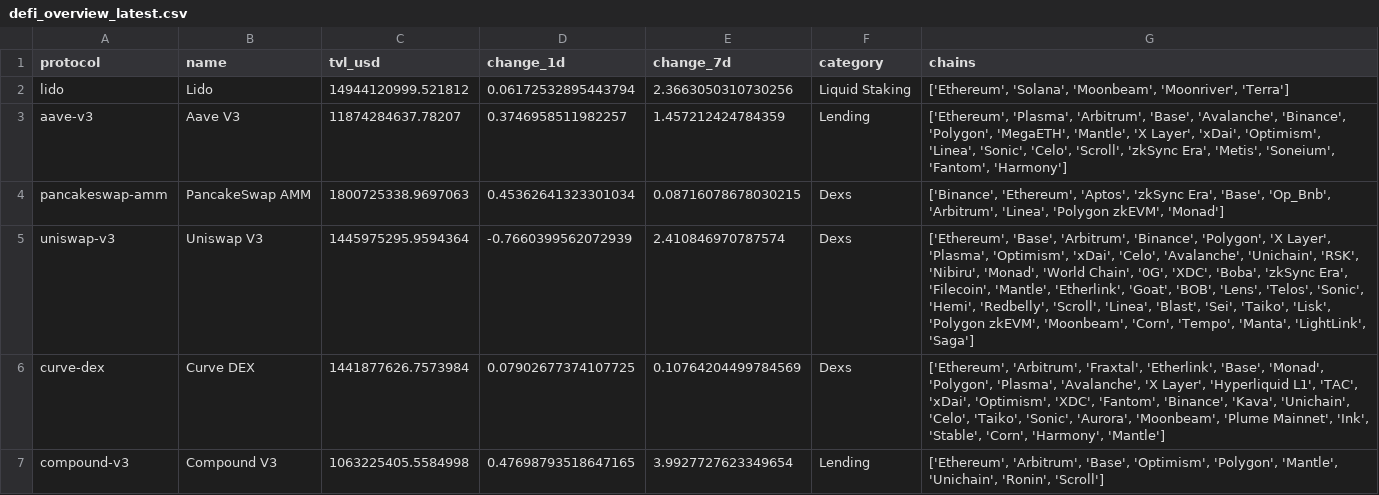
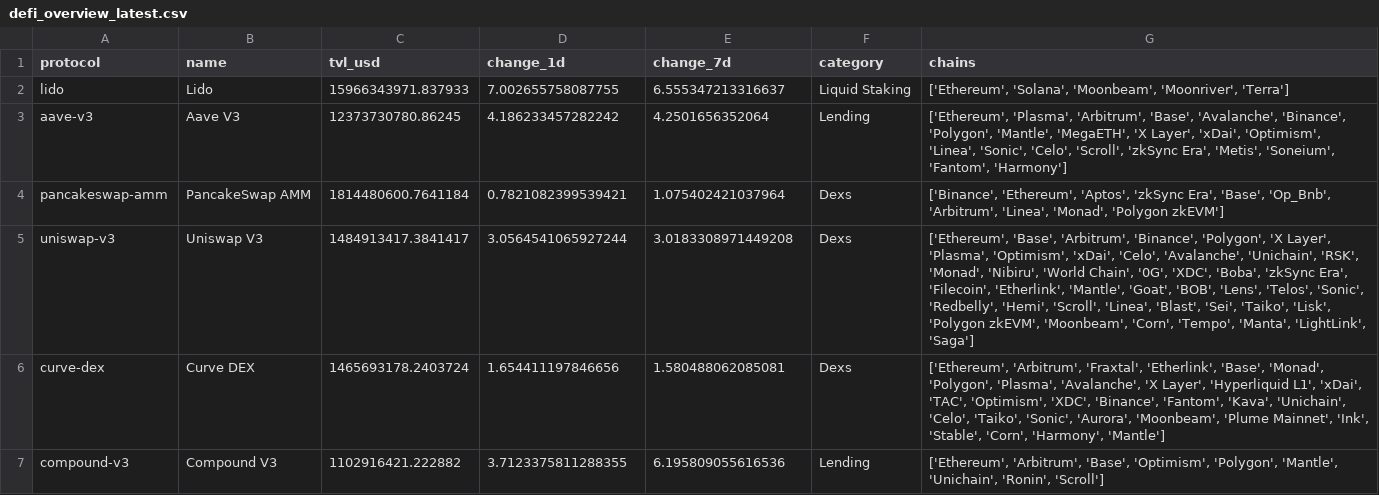
Before and after one commit to hugoneuvillepro-web/crypto-premium-dataset, a CSV file: defi_overview_latest.csv, drawn as a sheet.

Commit message:
Update DeFi dataset 2026-06-15

```diff
--- a/defi_overview_latest.csv
+++ b/defi_overview_latest.csv
@@ -1,7 +1,7 @@
 protocol,name,tvl_usd,change_1d,change_7d,category,chains
-lido,Lido,14944120999.521812,0.06172532895443794,2.3663050310730256,Liquid Staking,"['Ethereum', 'Solana', 'Moonbeam', 'Moonriver', 'Terra']"
-aave-v3,Aave V3,11874284637.78207,0.3746958511982257,1.457212424784359,Lending,"['Ethereum', 'Plasma', 'Arbitrum', 'Base', 'Avalanche', 'Binance', 'Polygon', 'MegaETH', 'Mantle', 'X Layer', 'xDai', 'Optimism', 'Linea', 'Sonic', 'Celo', 'Scroll', 'zkSync Era', 'Metis', 'Soneium', 'Fantom', 'Harmony']"
-pancakeswap-amm,PancakeSwap AMM,1800725338.9697063,0.45362641323301034,0.08716078678030215,Dexs,"['Binance', 'Ethereum', 'Aptos', 'zkSync Era', 'Base', 'Op_Bnb', 'Arbitrum', 'Linea', 'Polygon zkEVM', 'Monad']"
-uniswap-v3,Uniswap V3,1445975295.9594364,-0.7660399562072939,2.410846970787574,Dexs,"['Ethereum', 'Base', 'Arbitrum', 'Binance', 'Polygon', 'X Layer', 'Plasma', 'Optimism', 'xDai', 'Celo', 'Avalanche', 'Unichain', 'RSK', 'Nibiru', 'Monad', 'World Chain', '0G', 'XDC', 'Boba', 'zkSync Era', 'Filecoin', 'Mantle', 'Etherlink', 'Goat', 'BOB', 'Lens', 'Telos', 'Sonic', 'Hemi', 'Redbelly', 'Scroll', 'Linea', 'Blast', 'Sei', 'Taiko', 'Lisk', 'Polygon zkEVM', 'Moonbeam', 'Corn', 'Tempo', 'Manta', 'LightLink', 'Saga']"
-curve-dex,Curve DEX,1441877626.7573984,0.07902677374107725,0.10764204499784569,Dexs,"['Ethereum', 'Arbitrum', 'Fraxtal', 'Etherlink', 'Base', 'Monad', 'Polygon', 'Plasma', 'Avalanche', 'X Layer', 'Hyperliquid L1', 'TAC', 'xDai', 'Optimism', 'XDC', 'Fantom', 'Binance', 'Kava', 'Unichain', 'Celo', 'Taiko', 'Sonic', 'Aurora', 'Moonbeam', 'Plume Mainnet', 'Ink', 'Stable', 'Corn', 'Harmony', 'Mantle']"
-compound-v3,Compound V3,1063225405.5584998,0.47698793518647165,3.9927727623349654,Lending,"['Ethereum', 'Arbitrum', 'Base', 'Optimism', 'Polygon', 'Mantle', 'Unichain', 'Ronin', 'Scroll']"
+lido,Lido,15966343971.837933,7.002655758087755,6.555347213316637,Liquid Staking,"['Ethereum', 'Solana', 'Moonbeam', 'Moonriver', 'Terra']"
+aave-v3,Aave V3,12373730780.86245,4.186233457282242,4.2501656352064,Lending,"['Ethereum', 'Plasma', 'Arbitrum', 'Base', 'Avalanche', 'Binance', 'Polygon', 'Mantle', 'MegaETH', 'X Layer', 'xDai', 'Optimism', 'Linea', 'Sonic', 'Celo', 'Scroll', 'zkSync Era', 'Metis', 'Soneium', 'Fantom', 'Harmony']"
+pancakeswap-amm,PancakeSwap AMM,1814480600.7641184,0.7821082399539421,1.075402421037964,Dexs,"['Binance', 'Ethereum', 'Aptos', 'zkSync Era', 'Base', 'Op_Bnb', 'Arbitrum', 'Linea', 'Monad', 'Polygon zkEVM']"
+uniswap-v3,Uniswap V3,1484913417.3841417,3.0564541065927244,3.0183308971449208,Dexs,"['Ethereum', 'Base', 'Arbitrum', 'Binance', 'Polygon', 'X Layer', 'Plasma', 'Optimism', 'xDai', 'Celo', 'Avalanche', 'Unichain', 'RSK', 'Monad', 'Nibiru', 'World Chain', '0G', 'XDC', 'Boba', 'zkSync Era', 'Filecoin', 'Etherlink', 'Mantle', 'Goat', 'BOB', 'Lens', 'Telos', 'Sonic', 'Redbelly', 'Hemi', 'Scroll', 'Linea', 'Blast', 'Sei', 'Taiko', 'Lisk', 'Polygon zkEVM', 'Moonbeam', 'Corn', 'Tempo', 'Manta', 'LightLink', 'Saga']"
+curve-dex,Curve DEX,1465693178.2403724,1.654411197846656,1.580488062085081,Dexs,"['Ethereum', 'Arbitrum', 'Fraxtal', 'Etherlink', 'Base', 'Monad', 'Polygon', 'Plasma', 'Avalanche', 'X Layer', 'Hyperliquid L1', 'xDai', 'TAC', 'Optimism', 'XDC', 'Binance', 'Fantom', 'Kava', 'Unichain', 'Celo', 'Taiko', 'Sonic', 'Aurora', 'Moonbeam', 'Plume Mainnet', 'Ink', 'Stable', 'Corn', 'Harmony', 'Mantle']"
+compound-v3,Compound V3,1102916421.222882,3.7123375811288355,6.195809055616536,Lending,"['Ethereum', 'Arbitrum', 'Base', 'Optimism', 'Polygon', 'Mantle', 'Unichain', 'Ronin', 'Scroll']"
```
